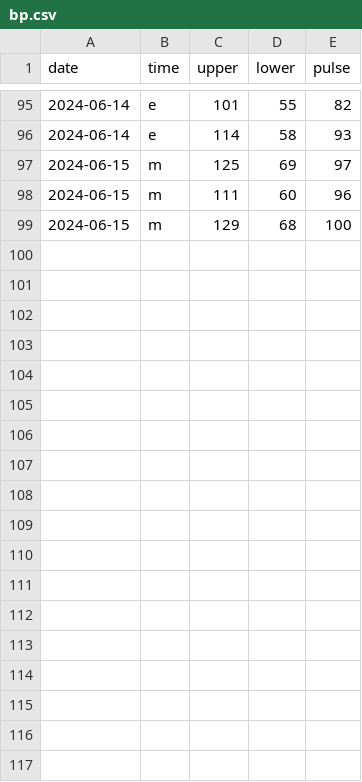
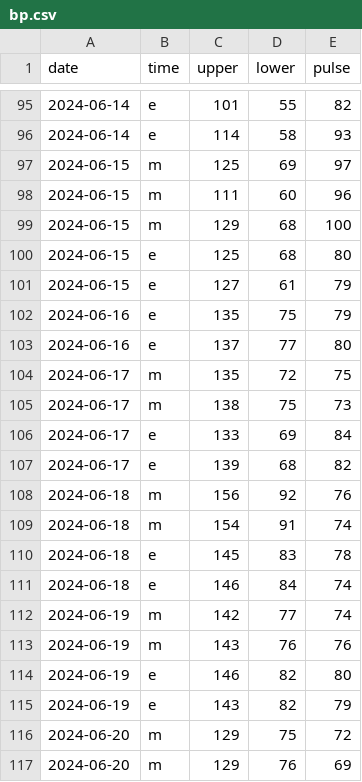
Before and after one commit to drBosse/bp, a CSV file: bp.csv, drawn as a sheet; only a part is shown, gaps mark what is left out; the diff names each change by its address in the sheet, - before the commit and + after, or states it on an @@ line.

Commit message:
adds more data

```diff
--- a/bp.csv
+++ b/bp.csv
+row 100: 2024-06-15 | e | 125 | 68 | 80
+row 101: 2024-06-15 | e | 127 | 61 | 79
+row 102: 2024-06-16 | e | 135 | 75 | 79
+row 103: 2024-06-16 | e | 137 | 77 | 80
+row 104: 2024-06-17 | m | 135 | 72 | 75
+row 105: 2024-06-17 | m | 138 | 75 | 73
+row 106: 2024-06-17 | e | 133 | 69 | 84
+row 107: 2024-06-17 | e | 139 | 68 | 82
+row 108: 2024-06-18 | m | 156 | 92 | 76
+row 109: 2024-06-18 | m | 154 | 91 | 74
+row 110: 2024-06-18 | e | 145 | 83 | 78
+row 111: 2024-06-18 | e | 146 | 84 | 74
+row 112: 2024-06-19 | m | 142 | 77 | 74
+row 113: 2024-06-19 | m | 143 | 76 | 76
+row 114: 2024-06-19 | e | 146 | 82 | 80
+row 115: 2024-06-19 | e | 143 | 82 | 79
+row 116: 2024-06-20 | m | 129 | 75 | 72
+row 117: 2024-06-20 | m | 129 | 76 | 69
```
Also changed, not shown: 1 other file.
